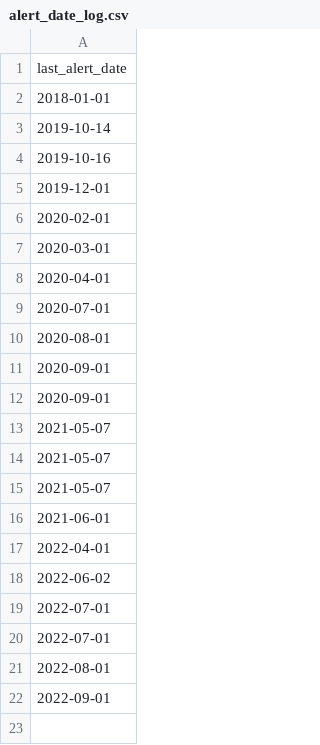
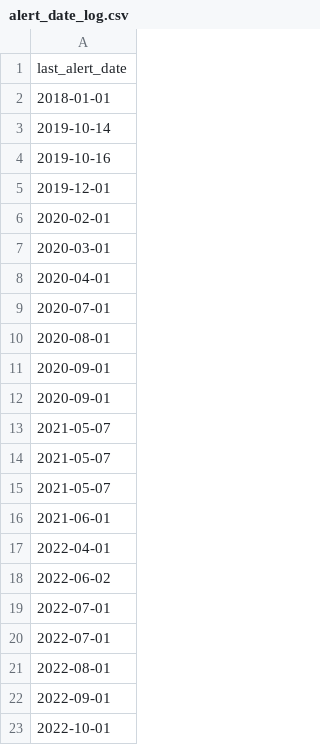
Before and after one commit to Science-for-Nature-and-People/Midwest-Agriculture-Synthesis, a CSV file: auto_pubsearch/alert_date_log.csv, drawn as a sheet.

Commit message:
auto-updated queries for 2022-10-01 00:00:31

```diff
--- a/auto_pubsearch/alert_date_log.csv
+++ b/auto_pubsearch/alert_date_log.csv
@@ -22 +22,2 @@ last_alert_date
 2022-09-01
+2022-10-01
```
Also changed, not shown: 2 other files.
